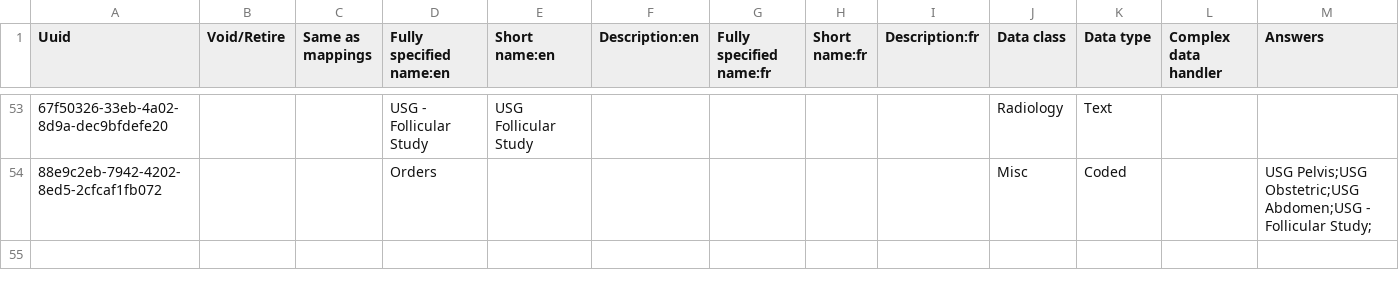
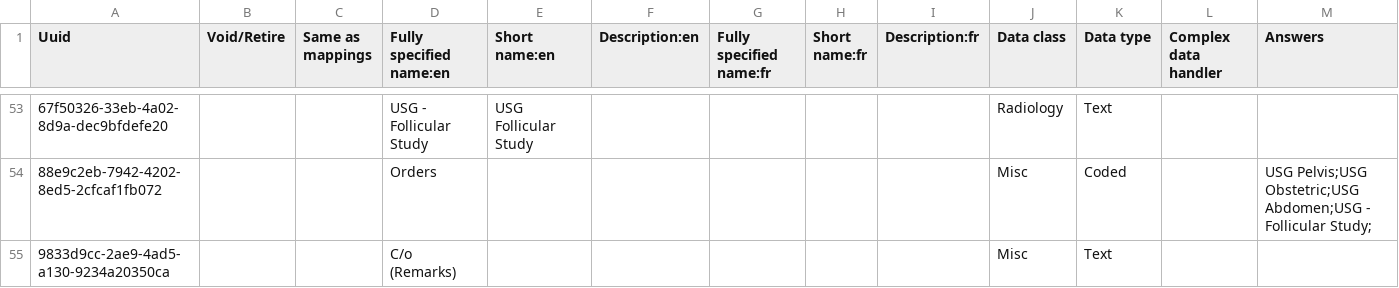
Before and after one commit to IPLit/clinic-config-indiadistro, a CSV file: masterdata/configuration/concepts/FormConcepts.csv, drawn as a sheet; only a part is shown, gaps mark what is left out; rows hold the shown columns only; the diff names each change by its address in the sheet, - before the commit and + after, or states it on an @@ line.

```diff
--- a/masterdata/configuration/concepts/FormConcepts.csv
+++ b/masterdata/configuration/concepts/FormConcepts.csv
+row 55: 9833d9cc-2ae9-4ad5-a130-9234a20350ca |  |  | C/o (Remarks) |  |  |  |  |  | Misc | Text
```
Also changed, not shown: 2 other files.
